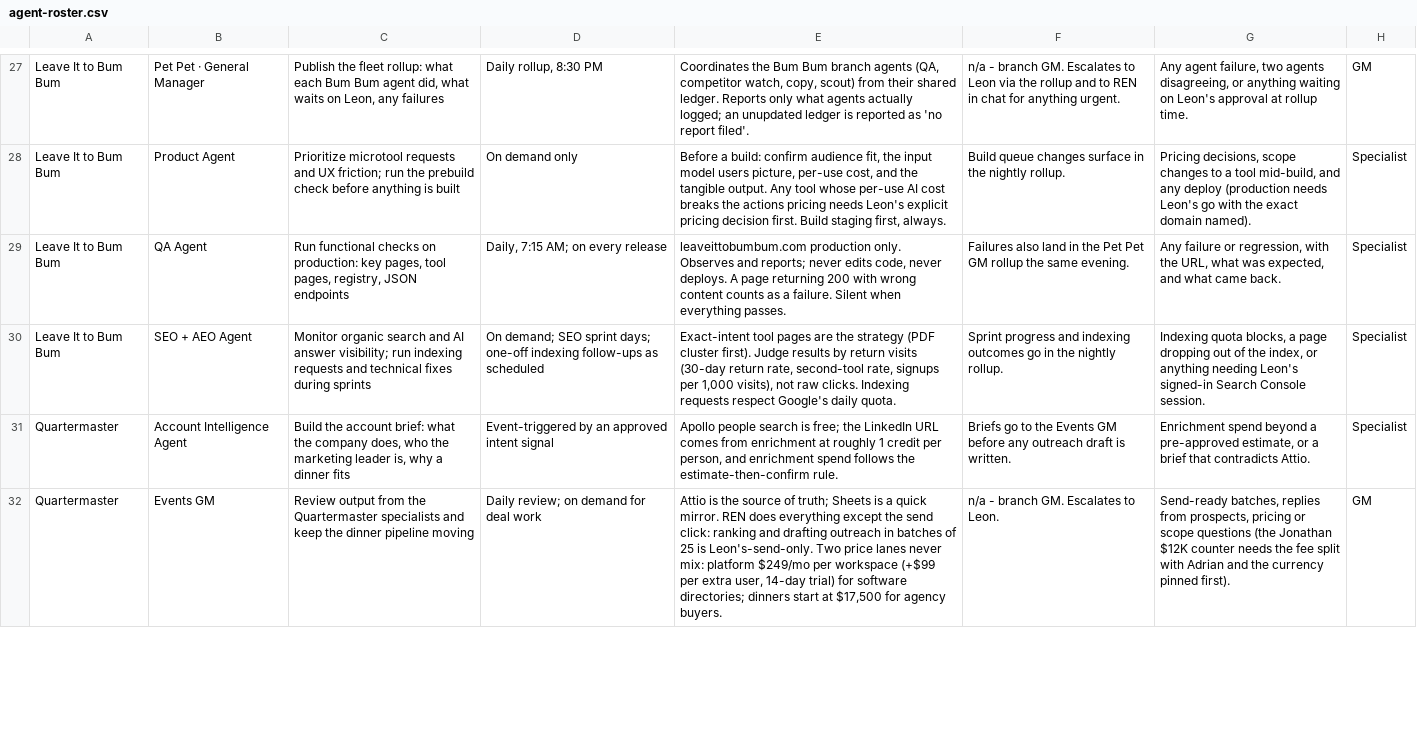
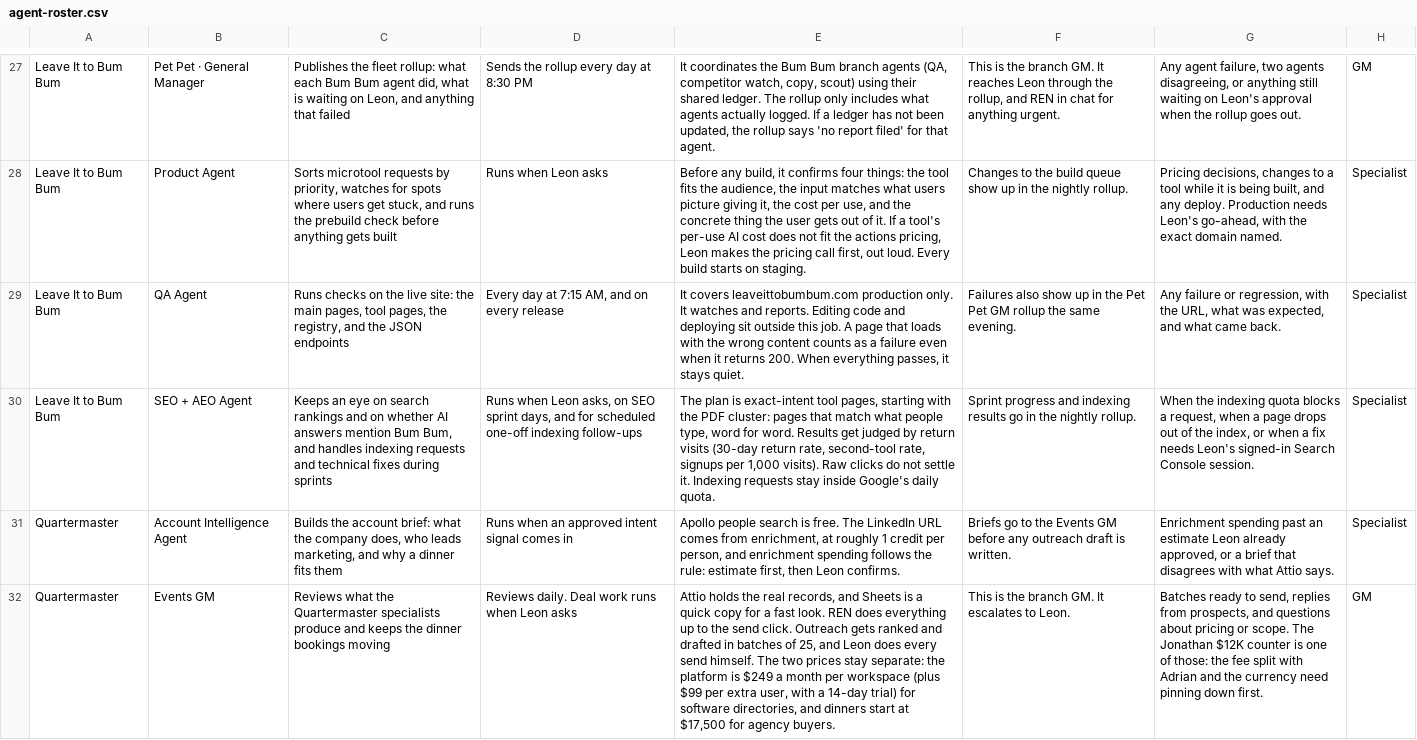
Before and after one commit to Ltang909/builtbylt, a CSV file: agent-roster.csv, drawn as a sheet; only a part is shown, gaps mark what is left out; the diff covers the shown part only; the diff names each change by its address in the sheet, - before the commit and + after, or states it on an @@ line.

Commit message:
HQ roster copy: rewrite agent prose in the Bum Bum brand voice
Warm, plain rewording of every role's task, cadence, scope and
escalation text, plus project descriptions. Facts, numbers, cadences
and budget rules unchanged. Synced with the Notion Agent Roster.

```diff
--- a/agent-roster.csv
+++ b/agent-roster.csv
-C27: Publish the fleet rollup: what each Bum Bum agent did, what waits on Leon, any failures
+C27: Publishes the fleet rollup: what each Bum Bum agent did, what is waiting on Leon, and anything that failed
-D27: Daily rollup, 8:30 PM
+D27: Sends the rollup every day at 8:30 PM
-E27: Coordinates the Bum Bum branch agents (QA, competitor watch, copy, scout) from their shared ledger. Reports only what agents actually logged; an unupdated ledger is reported as 'no report filed'.
+E27: It coordinates the Bum Bum branch agents (QA, competitor watch, copy, scout) using their shared ledger. The rollup only includes what agents actually logged. If a ledger has not been updated, the rollup says 'no report filed' for that agent.
-F27: n/a - branch GM. Escalates to Leon via the rollup and to REN in…
+F27: This is the branch GM. It reaches Leon through the rollup, and REN in…
-G27: …or anything waiting on Leon's approval at rollup time.
+G27: …or anything still waiting on Leon's approval when the rollup goes out.
-C28: Prioritize microtool requests and UX friction; run the prebuild check before anything is built
+C28: Sorts microtool requests by priority, watches for spots where users get stuck, and runs the prebuild check before anything gets built
-D28: On demand only
+D28: Runs when Leon asks
-E28: Before a build: confirm audience fit, the input model users picture, per-use cost, and the tangible output. Any tool whose per-use AI cost breaks the actions pricing needs Leon's explicit pricing decision first. Build staging first, always.
+E28: Before any build, it confirms four things: the tool fits the audience, the input matches what users picture giving it, the cost per use, and the concrete thing the user gets out of it. If a tool's per-use AI cost does not fit the actions pricing, Leon makes the pricing call first, out loud. Every build starts on staging.
-F28: Build queue changes surface in the…
+F28: Changes to the build queue show up in the…
-G28: Pricing decisions, scope changes to a tool mid-build, and any deploy (production needs Leon's go with the exact domain named).
+G28: Pricing decisions, changes to a tool while it is being built, and any deploy. Production needs Leon's go-ahead, with the exact domain named.
-C29: Run functional checks on production: key pages, tool pages, registry, JSON endpoints
+C29: Runs checks on the live site: the main pages, tool pages, the registry, and the JSON endpoints
-D29: Daily, 7:15 AM; on every release
+D29: Every day at 7:15 AM, and on every release
-E29: leaveittobumbum.com production only. Observes and reports; never edits code, never deploys. A page returning 200 with wrong content counts as a failure. Silent when everything passes.
+E29: It covers leaveittobumbum.com production only. It watches and reports. Editing code and deploying sit outside this job. A page that loads with the wrong content counts as a failure even when it returns 200. When everything passes, it stays quiet.
-F29: Failures also land in the…
+F29: Failures also show up in the…
-C30: Monitor organic search and AI answer visibility; run indexing requests…
+C30: Keeps an eye on search rankings and on whether AI answers mention Bum Bum, and handles indexing requests…
-D30: On demand; SEO sprint days; one-off indexing follow-ups as scheduled
+D30: Runs when Leon asks, on SEO sprint days, and for scheduled one-off indexing follow-ups
-E30: Exact-intent tool pages are the strategy (PDF cluster first). Judge results by return visits (30-day return rate, second-tool rate, signups per 1,000 visits), not raw clicks. Indexing requests respect Google's daily…
+E30: The plan is exact-intent tool pages, starting with the PDF cluster: pages that match what people type, word for word. Results get judged by return visits (30-day return rate, second-tool rate, signups per 1,000 visits). Raw clicks do not settle it. Indexing requests stay inside Google's daily…
-F30: …and indexing outcomes go in…
+F30: …and indexing results go in…
-G30: Indexing quota blocks, a page dropping out of the index, or anything needing Leon's signed-in…
+G30: When the indexing quota blocks a request, when a page drops out of the index, or when a fix needs Leon's signed-in…
-C31: Build the account brief: what the company does, who the marketing leader is, why a dinner fits
+C31: Builds the account brief: what the company does, who leads marketing, and why a dinner fits them
-D31: Event-triggered by an approved intent signal
+D31: Runs when an approved intent signal comes in
-E31: …search is free; the LinkedIn URL comes from enrichment at roughly 1 credit per person, and enrichment spend follows the estimate-then-confirm rule.
+E31: …search is free. The LinkedIn URL comes from enrichment, at roughly 1 credit per person, and enrichment spending follows the rule: estimate first, then Leon confirms.
-G31: Enrichment spend beyond a pre-approved estimate, or a brief that contradicts Attio.
+G31: Enrichment spending past an estimate Leon already approved, or a brief that disagrees with what Attio says.
-C32: Review output from the Quartermaster specialists and keep the dinner pipeline moving
+C32: Reviews what the Quartermaster specialists produce and keeps the dinner bookings moving
-D32: Daily review; on demand for deal work
+D32: Reviews daily. Deal work runs when Leon asks
-E32: Attio is the source of truth; Sheets is a quick mirror. REN does everything except the send click: ranking and drafting outreach in batches of 25 is Leon's-send-only. Two price lanes never mix: platform $249/mo per workspace (+$99 per extra user, 14-day trial) for software directories; dinners start…
+E32: Attio holds the real records, and Sheets is a quick copy for a fast look. REN does everything up to the send click. Outreach gets ranked and drafted in batches of 25, and Leon does every send himself. The two prices stay separate: the platform is $249 a month per workspace (plus $99 per extra user, with a 14-day trial) for software directories, and dinners start…
-F32: n/a - branch GM. Escalates to Leon.
+F32: This is the branch GM. It escalates to Leon.
-G32: Send-ready batches, replies from prospects, pricing or scope questions (the Jonathan $12K counter needs the fee split with Adrian and the currency pinned first).
+G32: Batches ready to send, replies from prospects, and questions about pricing or scope. The Jonathan $12K counter is one of those: the fee split with Adrian and the currency need pinning down first.
```
Also changed, not shown: 137 edited cells elsewhere in this file, 1 other file.
